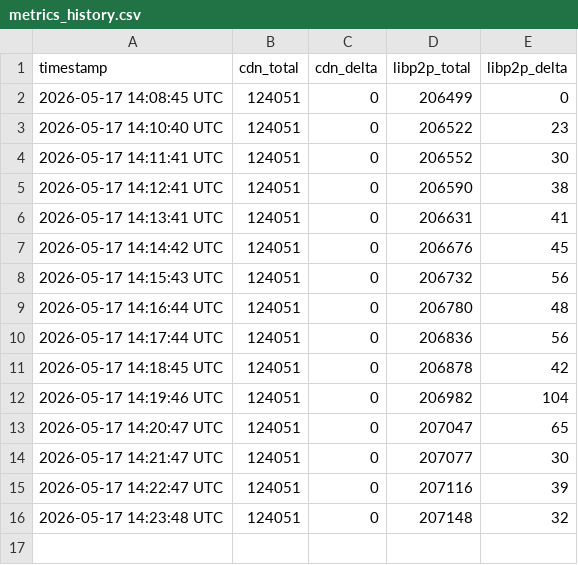
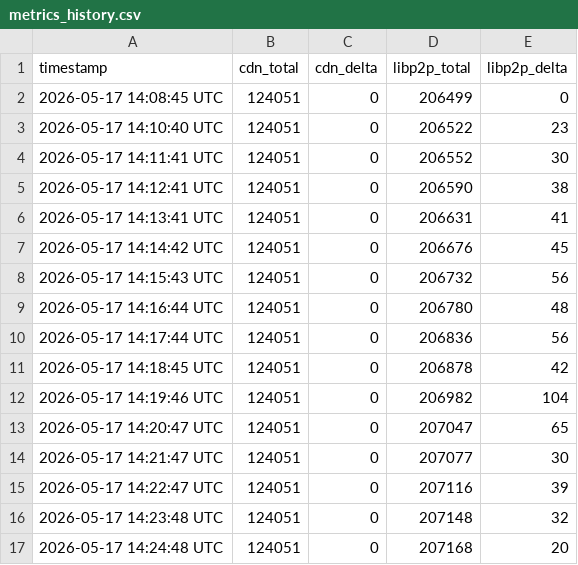
Before and after one commit to EspressoSystems/chain-adjacent-service, a CSV file: metrics_history.csv, drawn as a sheet; the diff names each change by its address in the sheet, - before the commit and + after, or states it on an @@ line.

```diff
--- a/metrics_history.csv
+++ b/metrics_history.csv
+row 17: 2026-05-17 14:24:48 UTC | 124051 | 0 | 207168 | 20
```
